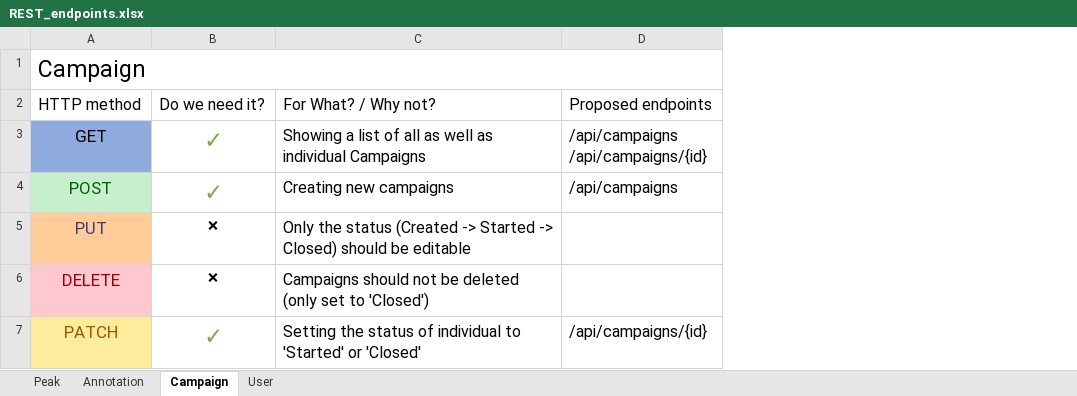
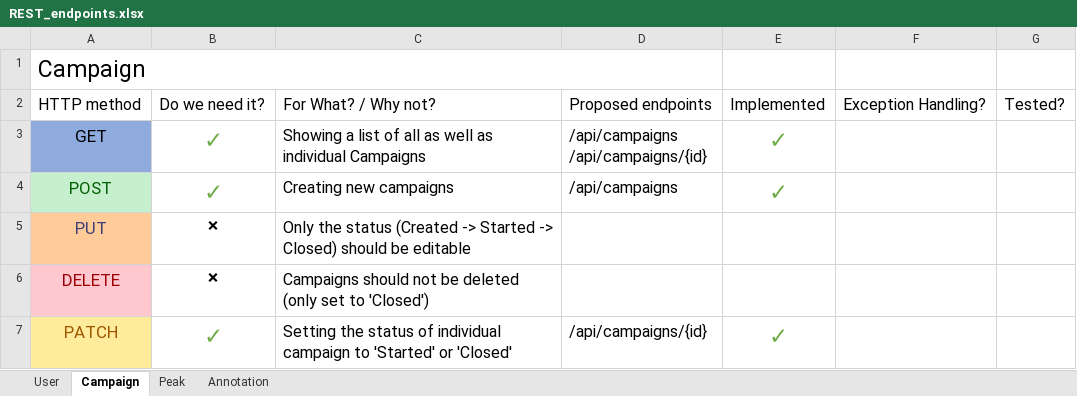
Before and after one commit to Hajeong-Noh/20180505_AWT-project, an Excel workbook: design_documents/REST_endpoints.xlsx, sheet Campaign, drawn as a sheet; values as stored, in another font and other column widths than the file's, no borders; the diff names each change by its address in the sheet, - before the commit and + after, or states it on an @@ line.

Commit message:
Updated document

```diff
--- a/design_documents/REST_endpoints.xlsx (sheet Campaign)
+++ b/design_documents/REST_endpoints.xlsx (sheet Campaign)
@@ sheet tab order changed: User | Campaign | Peak | Annotation @@
+column E, rows 2-7: Implemented | ✓ | ✓ |  |  | ✓
+column F, row 2: Exception Handling?
+column G, row 2: Tested?
-C7: …of individual to 'Started'…
+C7: …of individual campaign to 'Started'…
```
